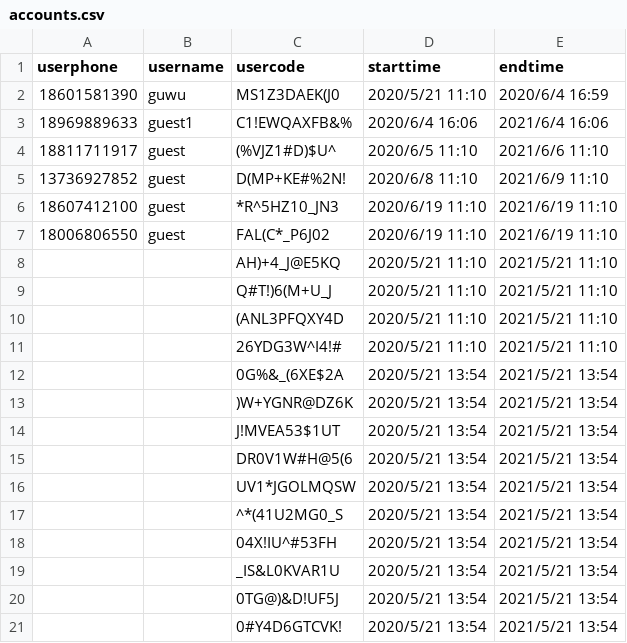
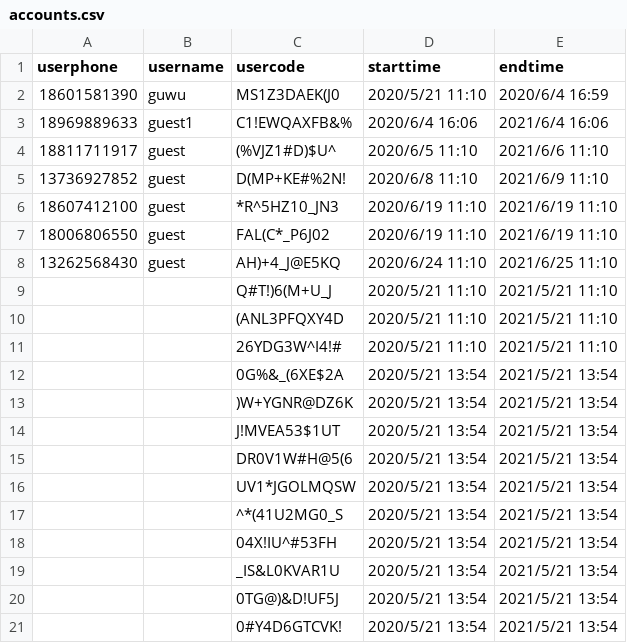
Before and after one commit to rajna/toeflexam, a CSV file: toeflzhanghao/accounts.csv, drawn as a sheet.

```diff
--- a/toeflzhanghao/accounts.csv
+++ b/toeflzhanghao/accounts.csv
@@ -7,3 +7,3 @@ userphone,username,usercode,starttime,endtime
 18006806550,guest,FAL(C*_P6J02,2020/6/19 11:10,2021/6/19 11:10
-,,AH)+4_J@E5KQ,2020/5/21 11:10,2021/5/21 11:10
+13262568430,guest,AH)+4_J@E5KQ,2020/6/24 11:10,2021/6/25 11:10
 ,,Q#T!)6(M+U_J,2020/5/21 11:10,2021/5/21 11:10
```
Also changed, not shown: 2 other files.
